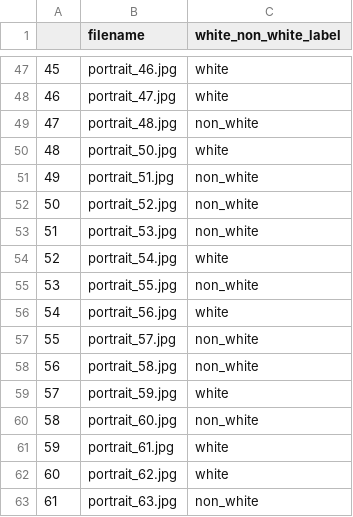
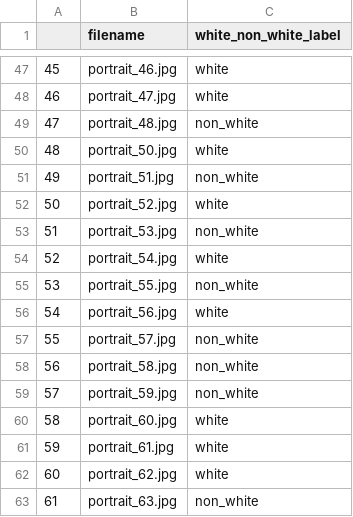
Before and after one commit to addishp/QTM350_aws_project, a CSV file: image_skin_color_labels.csv, drawn as a sheet; only a part is shown, gaps mark what is left out; the diff covers the shown part only.

```diff
--- a/image_skin_color_labels.csv
+++ b/image_skin_color_labels.csv
@@ -51,3 +51,3 @@
 49,portrait_51.jpg,non_white
-50,portrait_52.jpg,non_white
+50,portrait_52.jpg,white
 51,portrait_53.jpg,non_white
@@ -58,4 +58,4 @@
 56,portrait_58.jpg,non_white
-57,portrait_59.jpg,white
-58,portrait_60.jpg,non_white
+57,portrait_59.jpg,non_white
+58,portrait_60.jpg,white
 59,portrait_61.jpg,white
```
Also changed, not shown: 14 edited cells elsewhere in this file.
